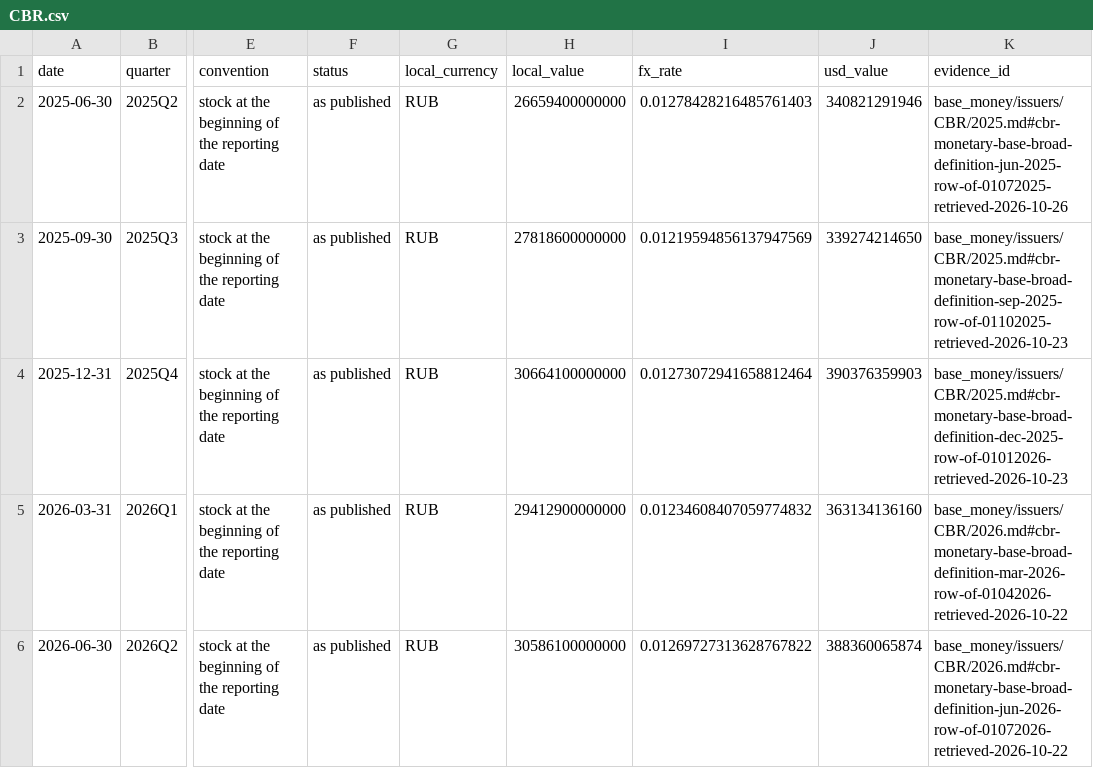
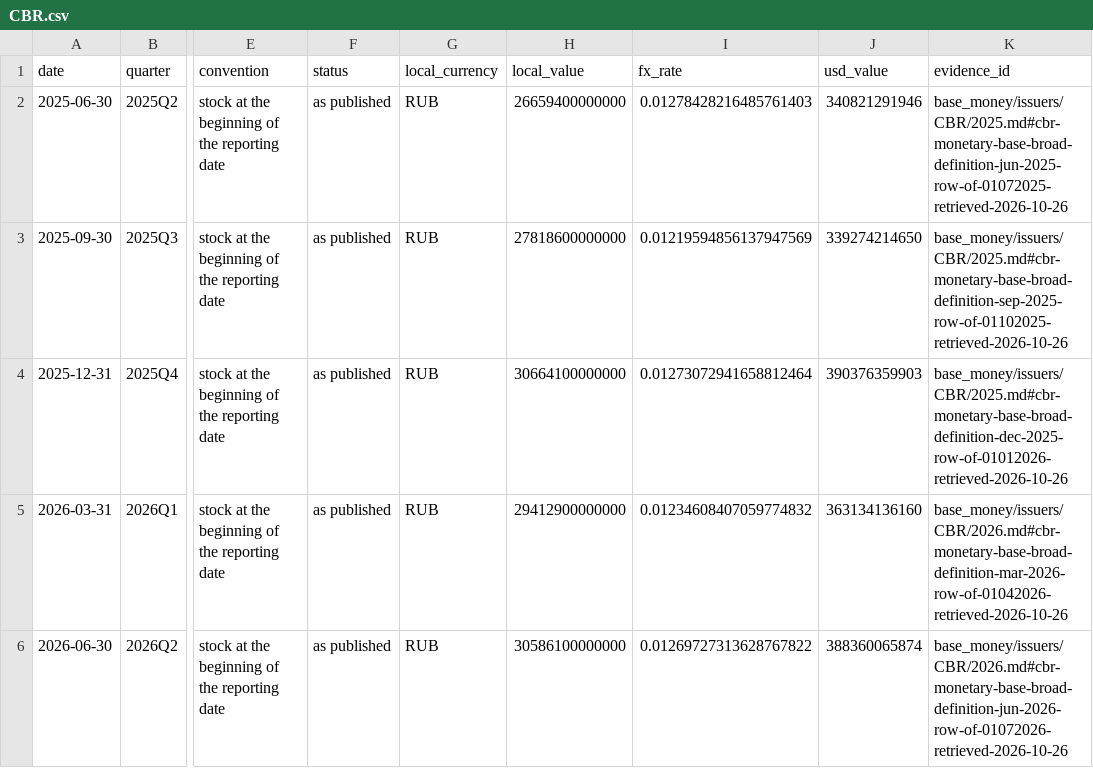
Before and after one commit to GildedPleb/open-inflation, a CSV file: base_money/issuers/CBR/CBR.csv, drawn as a sheet; only a part is shown, gaps mark what is left out; the diff names each change by its address in the sheet, - before the commit and + after, or states it on an @@ line.

```diff
--- a/base_money/issuers/CBR/CBR.csv
+++ b/base_money/issuers/CBR/CBR.csv
-K3 (evidence_id): base_money/issuers/CBR/2025.md#cbr-monetary-base-broad-definition-sep-2025-row-of-01102025-retrieved-2026-10-23
+K3 (evidence_id): base_money/issuers/CBR/2025.md#cbr-monetary-base-broad-definition-sep-2025-row-of-01102025-retrieved-2026-10-26
-K4 (evidence_id): base_money/issuers/CBR/2025.md#cbr-monetary-base-broad-definition-dec-2025-row-of-01012026-retrieved-2026-10-23
+K4 (evidence_id): base_money/issuers/CBR/2025.md#cbr-monetary-base-broad-definition-dec-2025-row-of-01012026-retrieved-2026-10-26
-K5 (evidence_id): base_money/issuers/CBR/2026.md#cbr-monetary-base-broad-definition-mar-2026-row-of-01042026-retrieved-2026-10-22
+K5 (evidence_id): base_money/issuers/CBR/2026.md#cbr-monetary-base-broad-definition-mar-2026-row-of-01042026-retrieved-2026-10-26
-K6 (evidence_id): base_money/issuers/CBR/2026.md#cbr-monetary-base-broad-definition-jun-2026-row-of-01072026-retrieved-2026-10-22
+K6 (evidence_id): base_money/issuers/CBR/2026.md#cbr-monetary-base-broad-definition-jun-2026-row-of-01072026-retrieved-2026-10-26
```
Also changed, not shown: base_money/archive_checks.csv, base_money/components.csv, 33 other files.
